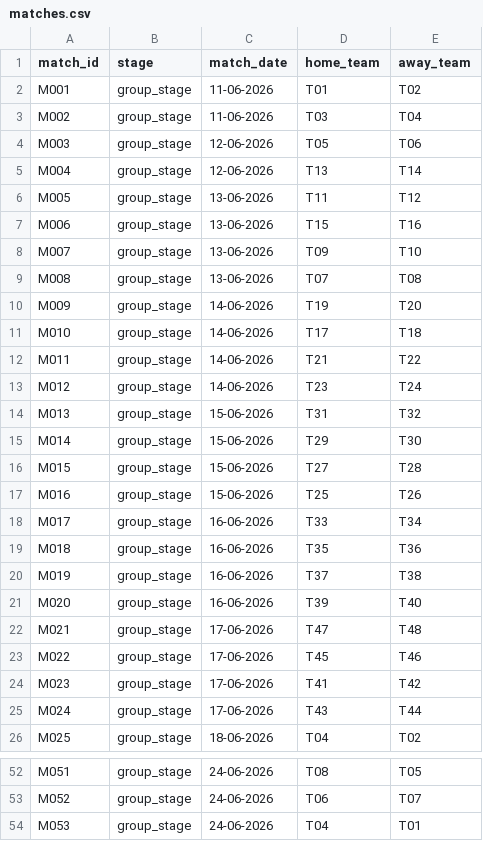
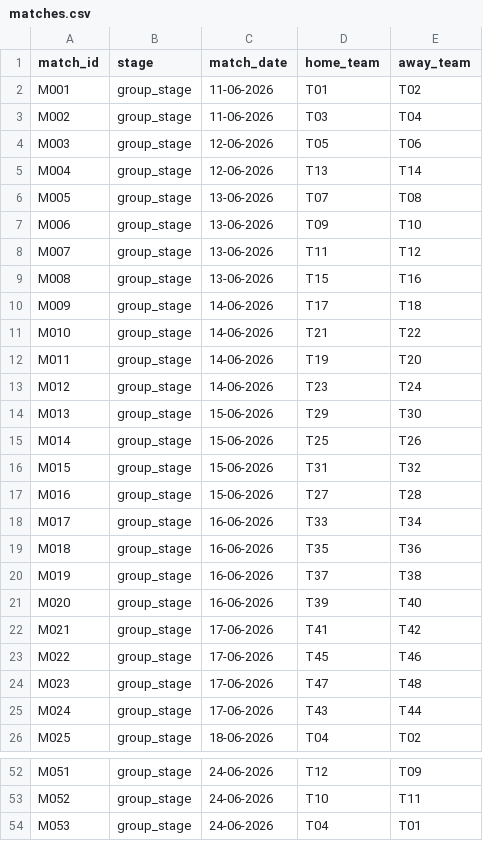
Before and after one commit to LaurenceNickel/MaCSBio-World-Cup-2026, a CSV file: data/matches.csv, drawn as a sheet; only a part is shown, gaps mark what is left out; the diff covers the shown part only; the diff names each change by its address in the sheet, - before the commit and + after, or states it on an @@ line.

```diff
--- a/data/matches.csv
+++ b/data/matches.csv
-D6 (home_team): T11
+D6 (home_team): T07
-E6 (away_team): T12
+E6 (away_team): T08
-D7 (home_team): T15
+D7 (home_team): T09
-E7 (away_team): T16
+E7 (away_team): T10
-D8 (home_team): T09
+D8 (home_team): T11
-E8 (away_team): T10
+E8 (away_team): T12
-D9 (home_team): T07
+D9 (home_team): T15
-E9 (away_team): T08
+E9 (away_team): T16
-D10 (home_team): T19
+D10 (home_team): T17
-E10 (away_team): T20
+E10 (away_team): T18
-D11 (home_team): T17
+D11 (home_team): T21
-E11 (away_team): T18
+E11 (away_team): T22
-D12 (home_team): T21
+D12 (home_team): T19
-E12 (away_team): T22
+E12 (away_team): T20
-D14 (home_team): T31
+D14 (home_team): T29
-E14 (away_team): T32
+E14 (away_team): T30
-D15 (home_team): T29
+D15 (home_team): T25
-E15 (away_team): T30
+E15 (away_team): T26
-D16 (home_team): T27
+D16 (home_team): T31
-E16 (away_team): T28
+E16 (away_team): T32
-D17 (home_team): T25
+D17 (home_team): T27
-E17 (away_team): T26
+E17 (away_team): T28
-D22 (home_team): T47
+D22 (home_team): T41
-E22 (away_team): T48
+E22 (away_team): T42
-D24 (home_team): T41
+D24 (home_team): T47
-E24 (away_team): T42
+E24 (away_team): T48
-D52 (home_team): T08
+D52 (home_team): T12
-E52 (away_team): T05
+E52 (away_team): T09
-D53 (home_team): T06
+D53 (home_team): T10
-E53 (away_team): T07
+E53 (away_team): T11
```
Also changed, not shown: 48 edited cells elsewhere in this file, data/knockout_matchups.csv, 16 other files.
